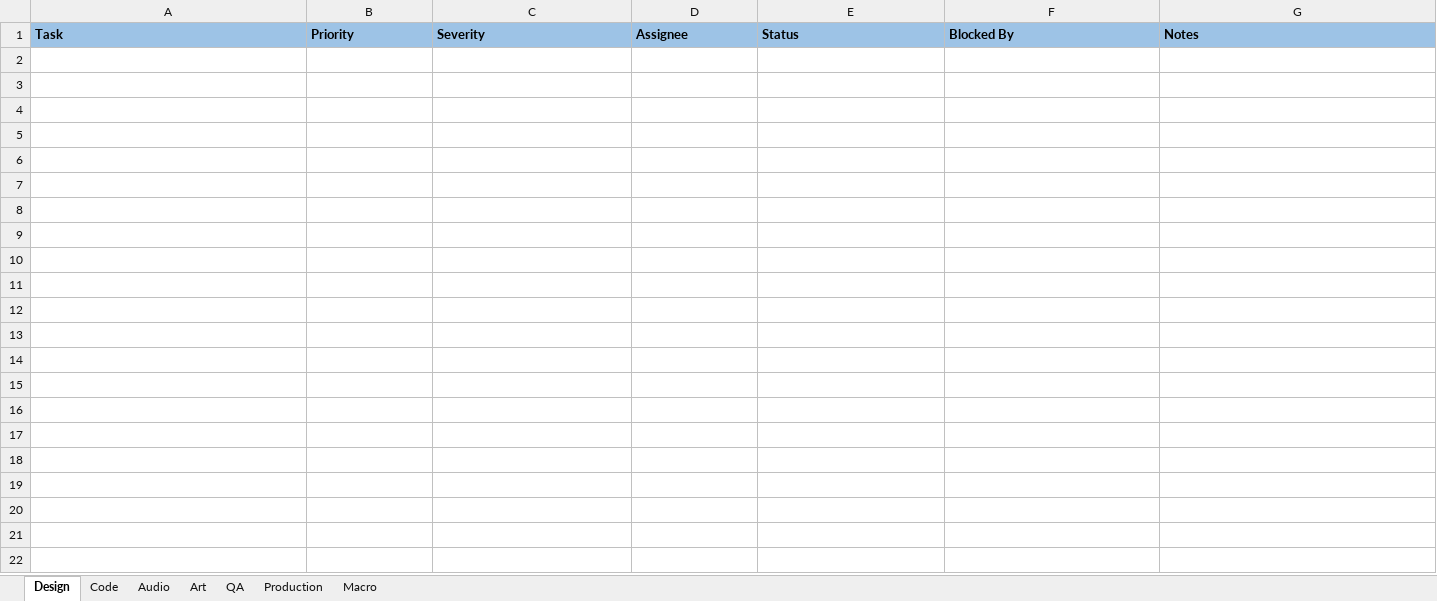
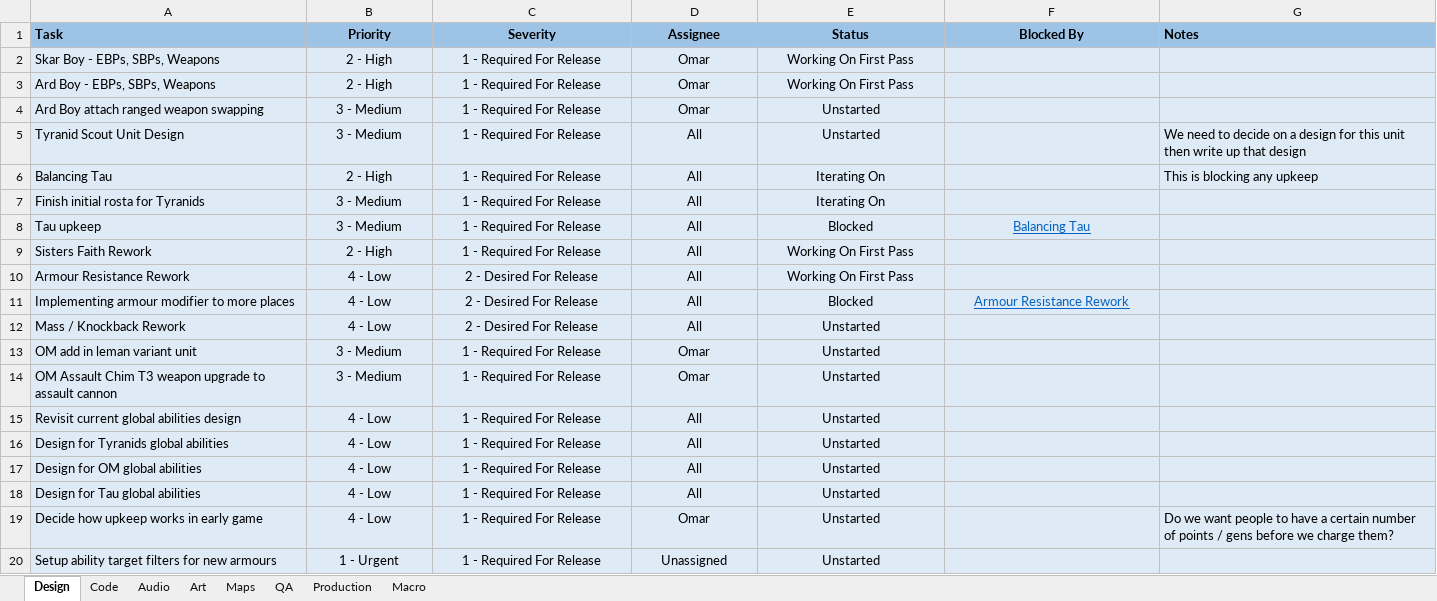
Before and after one commit to XAOCInferno/TFE, an Excel workbook: Development/Planning/TaskPlanning.xlsx, sheet Design, drawn as a sheet; only a part is shown; values as stored, in another font and other column widths than the file's, no borders; conditional formats not drawn; the diff covers the shown part only; the diff names each change by its address in the sheet, - before the commit and + after, or states it on an @@ line.

Commit message:
[PLANNING] Started first pass on planning master document

```diff
--- a/Development/Planning/TaskPlanning.xlsx (sheet Design)
+++ b/Development/Planning/TaskPlanning.xlsx (sheet Design)
+sheet tab: Maps
-B1:F1 alignment: left
+B1:F1 alignment: center
+row 2: Skar Boy - EBPs, SBPs, Weapons | 2 - High | 1 - Required For Release | Omar | Working On First Pass
+row 3: Ard Boy - EBPs, SBPs, Weapons | 2 - High | 1 - Required For Release | Omar | Working On First Pass
+row 4: Ard Boy attach ranged weapon swapping | 3 - Medium | 1 - Required For Release | Omar | Unstarted
+row 5: Tyranid Scout Unit Design | 3 - Medium | 1 - Required For Release | All | Unstarted |  | We need to decide on a design for this unit then write up that design
+row 6: Balancing Tau | 2 - High | 1 - Required For Release | All | Iterating On |  | This is blocking any upkeep
+row 7: Finish initial rosta for Tyranids | 3 - Medium | 1 - Required For Release | All | Iterating On
+row 8: Tau upkeep | 3 - Medium | 1 - Required For Release | All | Blocked | Balancing Tau
+row 9: Sisters Faith Rework | 2 - High | 1 - Required For Release | All | Working On First Pass
+row 10: Armour Resistance Rework | 4 - Low | 2 - Desired For Release | All | Working On First Pass
+row 11: Implementing armour modifier to more places | 4 - Low | 2 - Desired For Release | All | Blocked | Armour Resistance Rework
+row 12: Mass / Knockback Rework | 4 - Low | 2 - Desired For Release | All | Unstarted
+row 13: OM add in leman variant unit | 3 - Medium | 1 - Required For Release | Omar | Unstarted
+row 14: OM Assault Chim T3 weapon upgrade to assault cannon | 3 - Medium | 1 - Required For Release | Omar | Unstarted
+row 15: Revisit current global abilities design | 4 - Low | 1 - Required For Release | All | Unstarted
+row 16: Design for Tyranids global abilities | 4 - Low | 1 - Required For Release | All | Unstarted
+row 17: Design for OM global abilities | 4 - Low | 1 - Required For Release | All | Unstarted
+row 18: Design for Tau global abilities | 4 - Low | 1 - Required For Release | All | Unstarted
+row 19: Decide how upkeep works in early game | 4 - Low | 1 - Required For Release | Omar | Unstarted |  | Do we want people to have a certain number of points / gens before we charge them?
+row 20: Setup ability target filters for new armours | 1 - Urgent | 1 - Required For Release | Unassigned | Unstarted
```
Also changed, not shown: 34 added rows elsewhere in this sheet, sheet Art, sheet Code, sheet Audio, sheet QA, sheet Production, sheet Macro.
